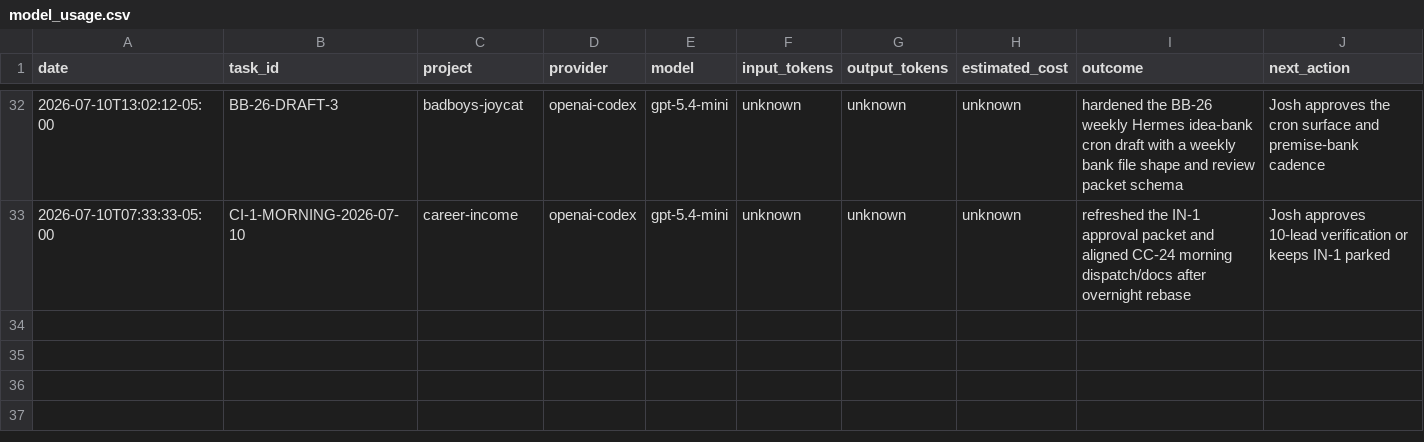
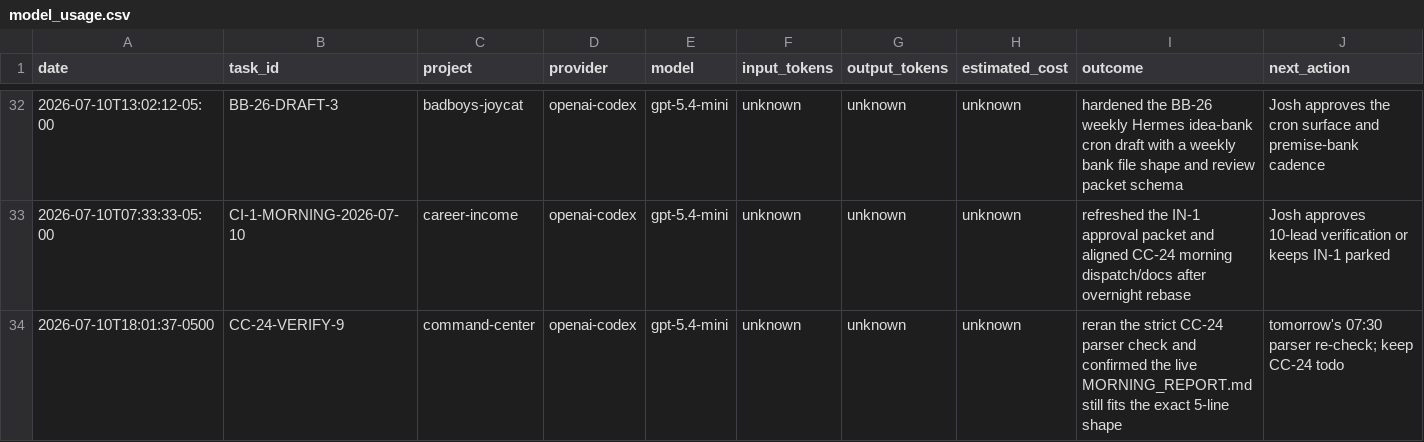
Before and after one commit to jcrypto420/COMMANDER, a CSV file: logs/model_usage.csv, drawn as a sheet; only a part is shown, gaps mark what is left out.

Commit message:
Verify CC-24 morning packet shape

```diff
--- a/logs/model_usage.csv
+++ b/logs/model_usage.csv
@@ -33 +33,2 @@ date,task_id,project,provider,model,input_tokens,output_tokens,estimated_cost,ou
 2026-07-10T07:33:33-05:00,CI-1-MORNING-2026-07-10,career-income,openai-codex,gpt-5.4-mini,unknown,unknown,unknown,"refreshed the IN-1 approval packet and aligned CC-24 morning dispatch/docs after overnight rebase","Josh approves 10-lead verification or keeps IN-1 parked"
+2026-07-10T18:01:37-0500,CC-24-VERIFY-9,command-center,openai-codex,gpt-5.4-mini,unknown,unknown,unknown,"reran the strict CC-24 parser check and confirmed the live MORNING_REPORT.md still fits the exact 5-line shape","tomorrow's 07:30 parser re-check; keep CC-24 todo"
```
Also changed, not shown: 3 other files.
